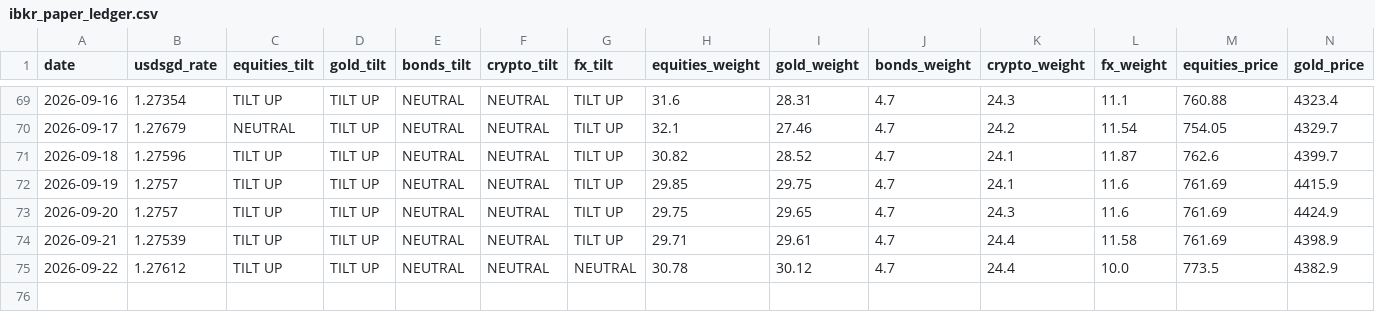
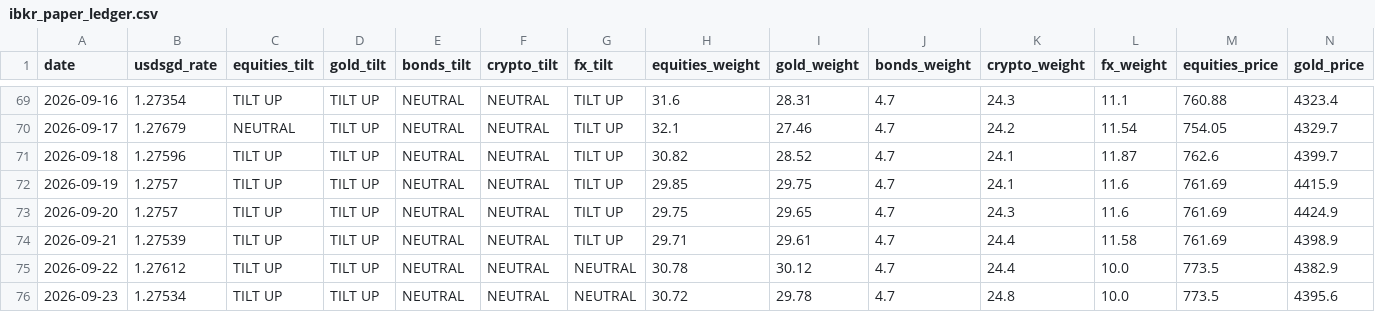
Before and after one commit to quantarram/quant-regime-research, a CSV file: notebooks/ibkr_paper_ledger.csv, drawn as a sheet; only a part is shown, gaps mark what is left out; rows hold the shown columns only; the diff names each change by its address in the sheet, - before the commit and + after, or states it on an @@ line.

```diff
--- a/notebooks/ibkr_paper_ledger.csv
+++ b/notebooks/ibkr_paper_ledger.csv
+row 76: 2026-09-23 | 1.27534 | TILT UP | TILT UP | NEUTRAL | NEUTRAL | NEUTRAL | 30.72 | 29.78 | 4.7 | 24.8 | 10.0 | 773.5 | 4395.6
```
Also changed, not shown: notebooks/gold_predictions.csv, notebooks/metals_predictions.csv, 7 other files.
